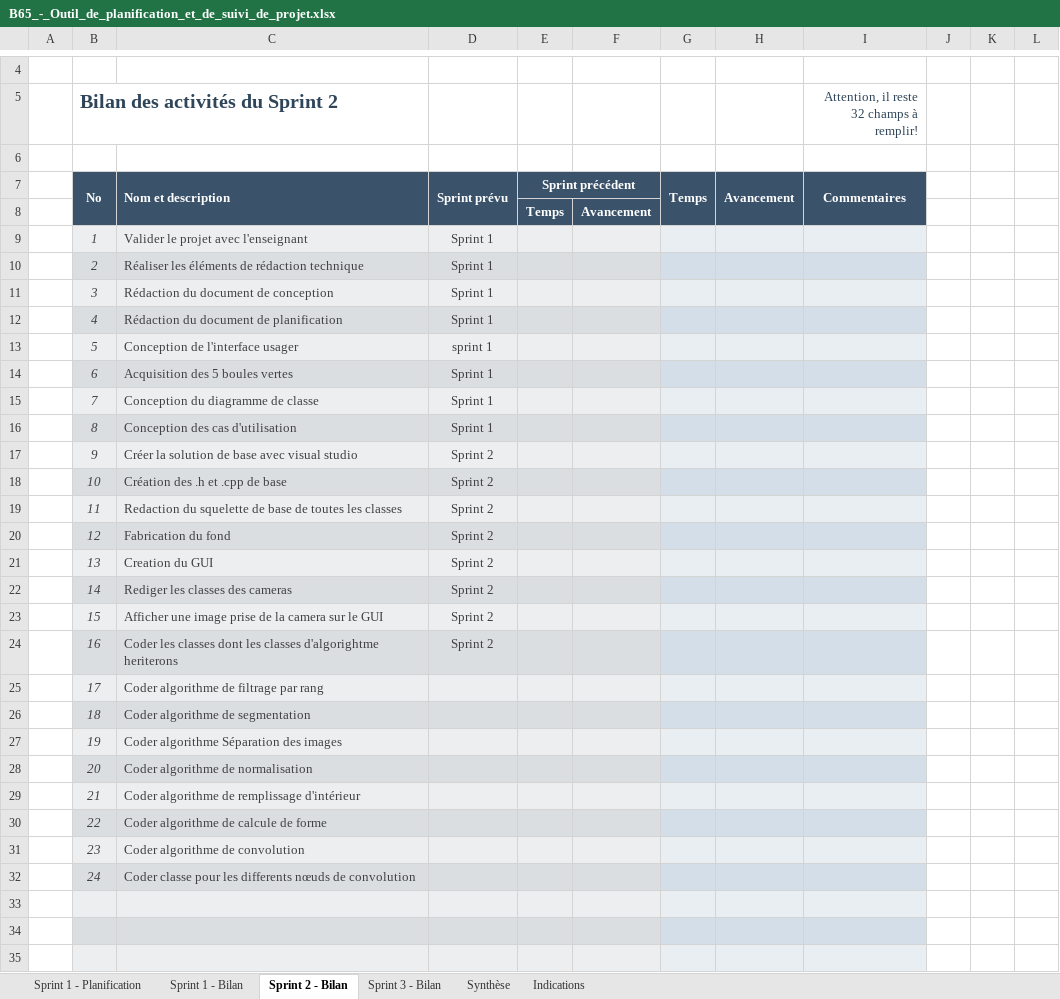
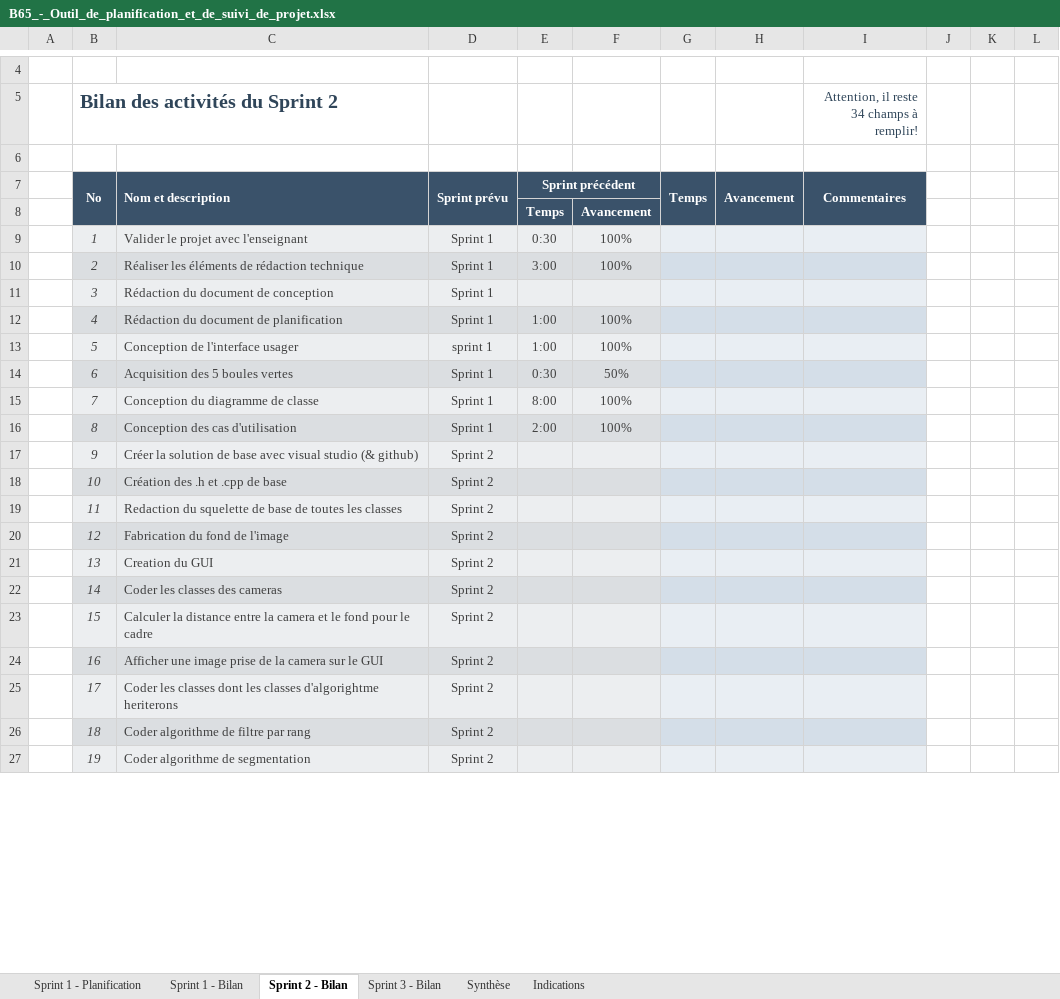
Before and after one commit to VincentRochon/B65_Synth, an Excel workbook: B65_-_Outil_de_planification_et_de_suivi_de_projet.xlsx, sheet Sprint 2 - Bilan, drawn as a sheet; only a part is shown, gaps mark what is left out; values as stored, in another font and other column widths than the file's, no borders; conditional formats not drawn; removed rows and columns are numbered as before the commit, all else as after; the diff covers the shown part only; the diff names each change by its address in the sheet, - before the commit and + after, or states it on an @@ line.

```diff
--- a/B65_-_Outil_de_planification_et_de_suivi_de_projet.xlsx (sheet Sprint 2 - Bilan)
+++ b/B65_-_Outil_de_planification_et_de_suivi_de_projet.xlsx (sheet Sprint 2 - Bilan)
-I5: Attention, il reste 32 champs à remplir!
+I5: Attention, il reste 34 champs à remplir!
-E9: (empty)
+E9: 0:30
-F9:F10: (empty)
+F9:F10: 100%
-E10: (empty)
+E10: 3:00
-E12:E13: (empty)
+E12:E13: 1:00
-F12:F13: (empty)
+F12:F13: 100%
-E14: (empty)
+E14: 0:30
-F14: (empty)
+F14: 50%
-E15: (empty)
+E15: 8:00
-F15:F16: (empty)
+F15:F16: 100%
-E16: (empty)
+E16: 2:00
-C17: …visual studio
+C17: …visual studio (& github)
-C20: Fabrication du fond
+C20: Fabrication du fond de l'image
-C22: Rediger les classes des cameras
+C22: Coder les classes des cameras
-C23: Afficher une image prise de la camera sur le GUI
+C23: Calculer la distance entre la camera et le fond pour le cadre
-C24: Coder les classes dont les classes d'algorightme heriterons
+C24: Afficher une image prise de la camera sur le GUI
-row 25:  | 17 | Coder algorithme de filtrage par rang
-row 26:  | 18 | Coder algorithme de segmentation
-row 27:  | 19 | Coder algorithme Séparation des images
-row 28:  | 20 | Coder algorithme de normalisation
-row 29:  | 21 | Coder algorithme de remplissage d'intérieur
-row 30:  | 22 | Coder algorithme de calcule de forme
-row 31:  | 23 | Coder algorithme de convolution
-row 32:  | 24 | Coder classe pour les differents nœuds de convolution
-row 25: (empty)
+row 25:  | 17 | Coder les classes dont les classes d'algorightme heriterons | Sprint 2
-row 26: (empty)
+row 26:  | 18 | Coder algorithme de filtre par rang | Sprint 2
-row 27: (empty)
+row 27:  | 19 | Coder algorithme de segmentation | Sprint 2
```
Also changed, not shown: 8 added rows and 3 edited cells elsewhere in this sheet, sheet Sprint 1 - Planification, sheet Sprint 1 - Bilan, sheet Sprint 3 - Bilan, sheet Synthèse, hidden cells, charts or pictures.
